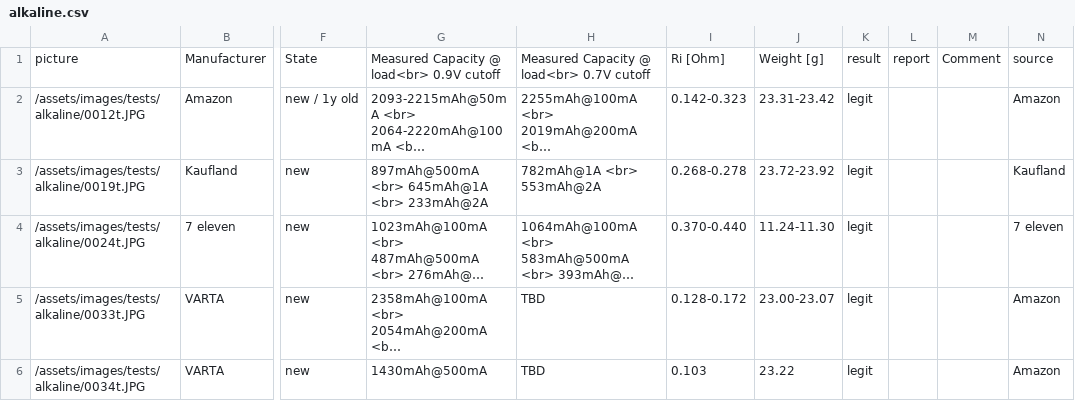
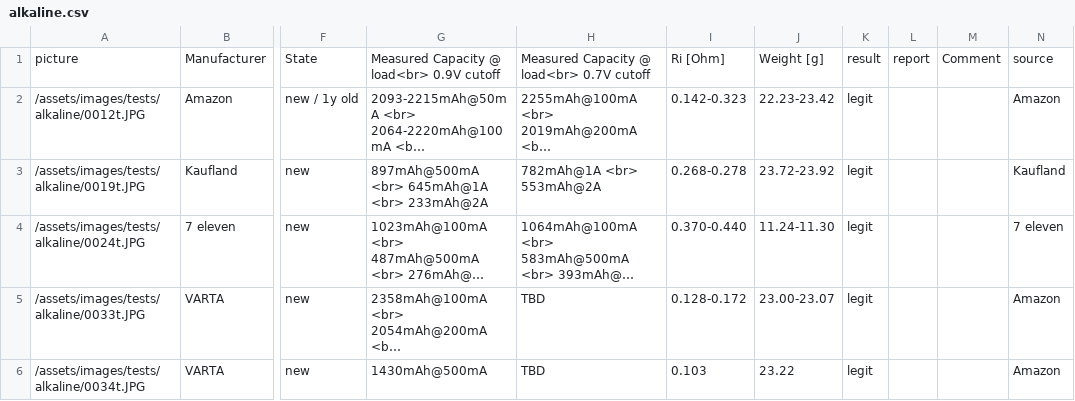
Before and after one commit to markste-in/battery-test, a CSV file: _data/alkaline.csv, drawn as a sheet; only a part is shown, gaps mark what is left out; long unchanged cells end in …; the diff names each change by its address in the sheet, - before the commit and + after, or states it on an @@ line.

Commit message:
amazon weight

```diff
--- a/_data/alkaline.csv
+++ b/_data/alkaline.csv
-J2: 23.31-23.42
+J2: 22.23-23.42
```
